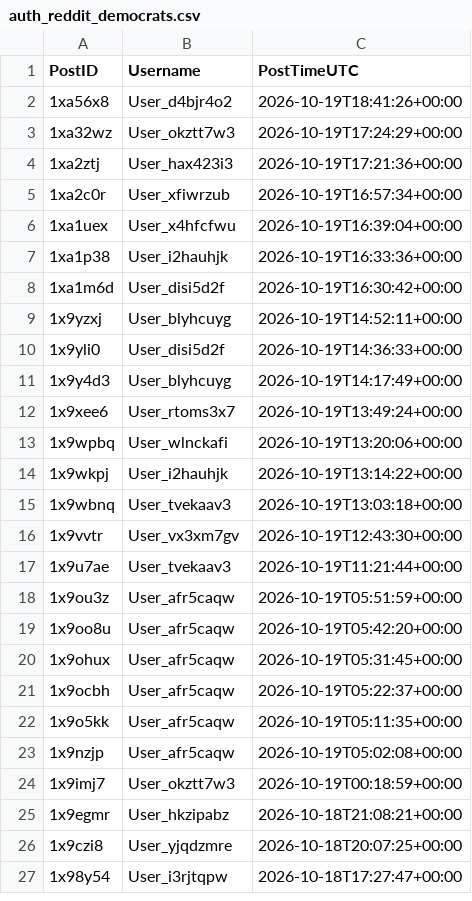
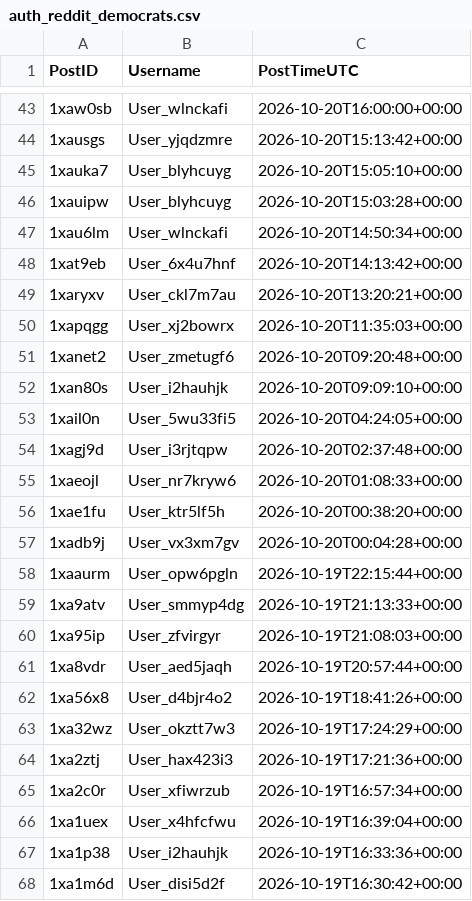
Before and after one commit to Ok-Stand-2128/Live-Reddit-Tracking, a CSV file: data/auth_reddit_democrats.csv, drawn as a sheet; only a part is shown, gaps mark what is left out; the shorter side is filled out with more unchanged rows; the diff covers the shown part only.

```diff
--- a/data/auth_reddit_democrats.csv
+++ b/data/auth_reddit_democrats.csv
@@ -2 +43,20 @@
+1xaw0sb,User_wlnckafi,2026-10-20T16:00:00+00:00
+1xausgs,User_yjqdzmre,2026-10-20T15:13:42+00:00
+1xauka7,User_blyhcuyg,2026-10-20T15:05:10+00:00
+1xauipw,User_blyhcuyg,2026-10-20T15:03:28+00:00
+1xau6lm,User_wlnckafi,2026-10-20T14:50:34+00:00
+1xat9eb,User_6x4u7hnf,2026-10-20T14:13:42+00:00
+1xaryxv,User_ckl7m7au,2026-10-20T13:20:21+00:00
+1xapqgg,User_xj2bowrx,2026-10-20T11:35:03+00:00
+1xanet2,User_zmetugf6,2026-10-20T09:20:48+00:00
+1xan80s,User_i2hauhjk,2026-10-20T09:09:10+00:00
+1xail0n,User_5wu33fi5,2026-10-20T04:24:05+00:00
+1xagj9d,User_i3rjtqpw,2026-10-20T02:37:48+00:00
+1xaeojl,User_nr7kryw6,2026-10-20T01:08:33+00:00
+1xae1fu,User_ktr5lf5h,2026-10-20T00:38:20+00:00
+1xadb9j,User_vx3xm7gv,2026-10-20T00:04:28+00:00
+1xaaurm,User_opw6pgln,2026-10-19T22:15:44+00:00
+1xa9atv,User_smmyp4dg,2026-10-19T21:13:33+00:00
+1xa95ip,User_zfvirgyr,2026-10-19T21:08:03+00:00
+1xa8vdr,User_aed5jaqh,2026-10-19T20:57:44+00:00
 1xa56x8,User_d4bjr4o2,2026-10-19T18:41:26+00:00
```
Also changed, not shown: 41 added rows elsewhere in this file, data/auth_reddit_CanadaPolitics.csv, data/auth_reddit_Conservative.csv, 10 other files.
